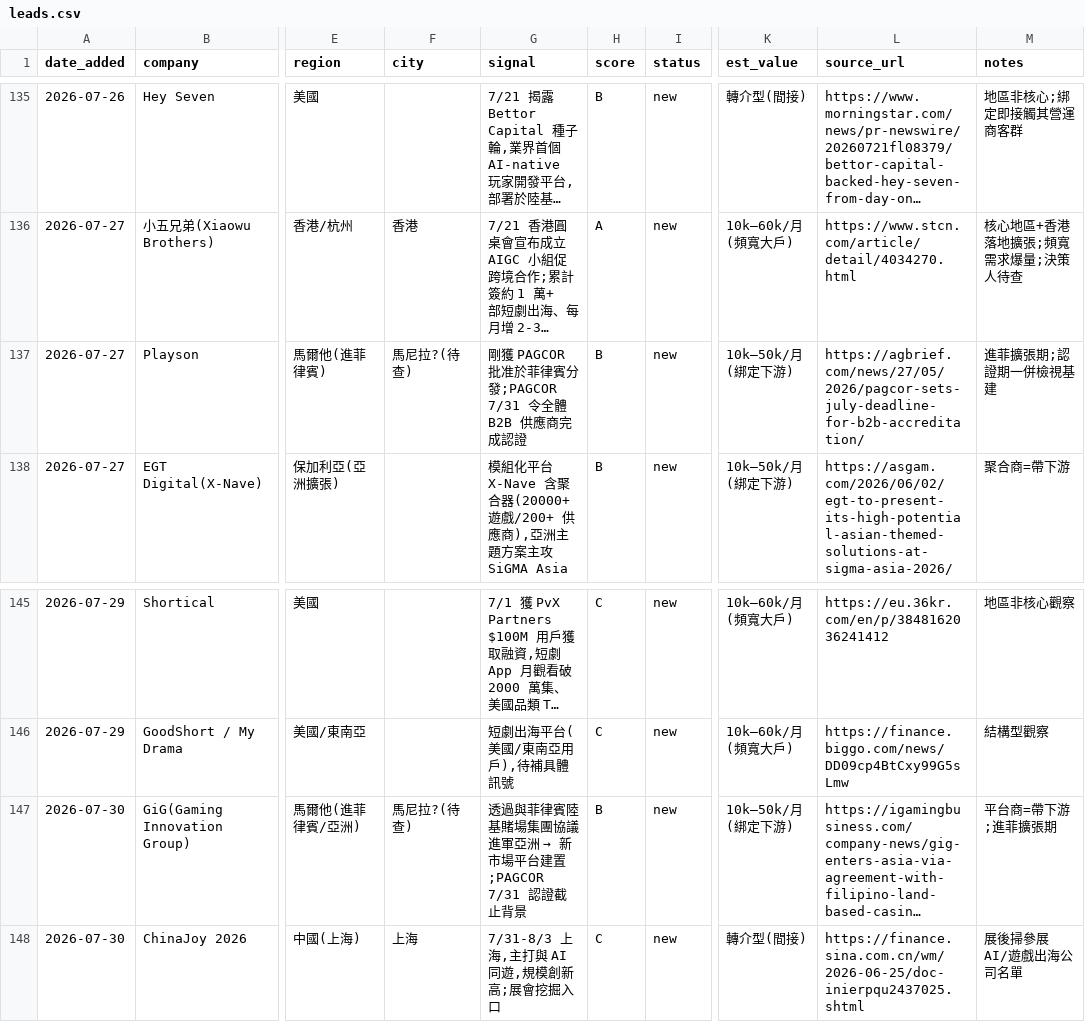
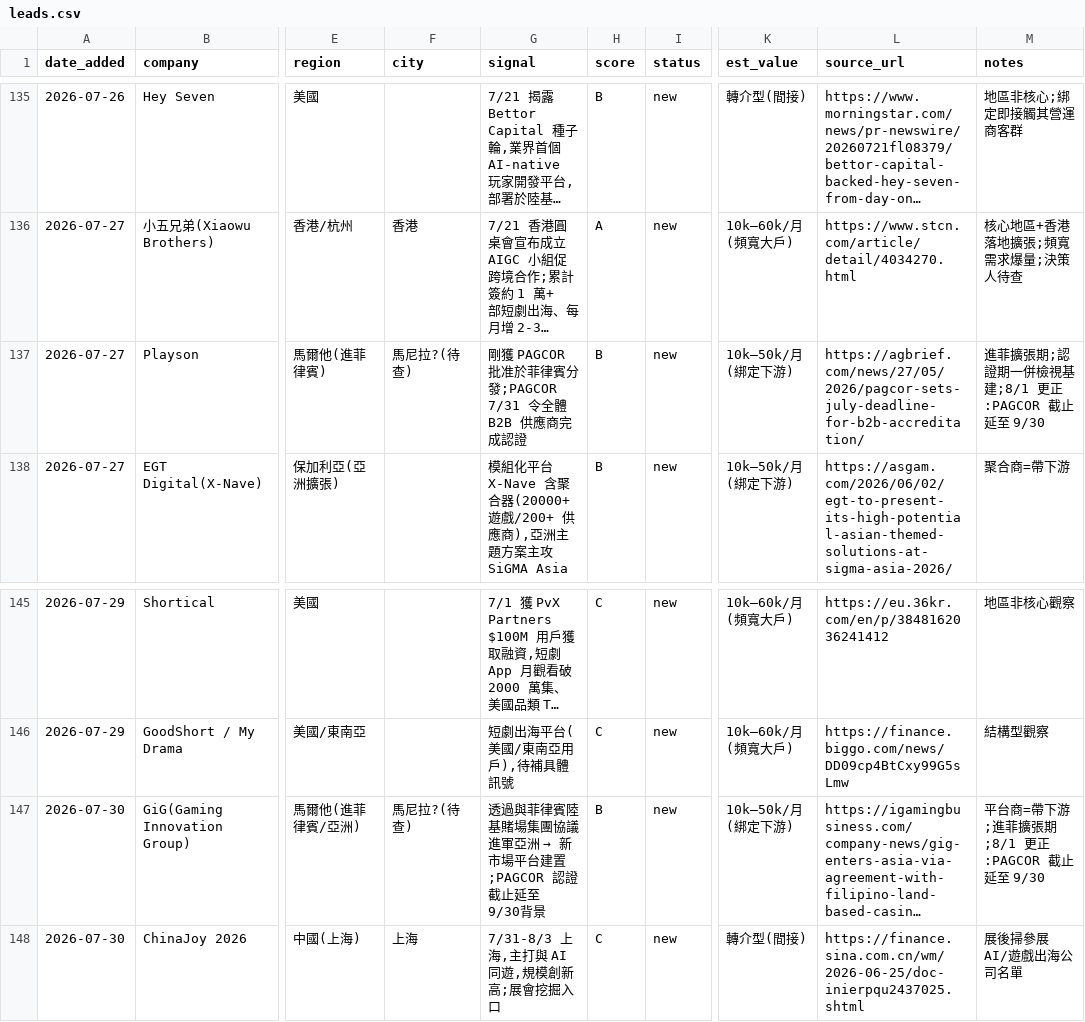
Before and after one commit to michael80321/AIBD, a CSV file: leads/leads.csv, drawn as a sheet; only a part is shown, gaps mark what is left out; long unchanged cells end in …; the diff names each change by its address in the sheet, - before the commit and + after, or states it on an @@ line.

```diff
--- a/leads/leads.csv
+++ b/leads/leads.csv
-M137 (notes): 進菲擴張期;認證期一併檢視基建
+M137 (notes): 進菲擴張期;認證期一併檢視基建;8/1 更正:PAGCOR 截止延至 9/30
-G147 (signal): …台建置;PAGCOR 7/31 認證截止背景
+G147 (signal): …台建置;PAGCOR 認證截止延至 9/30背景
-M147 (notes): 平台商=帶下游;進菲擴張期
+M147 (notes): 平台商=帶下游;進菲擴張期;8/1 更正:PAGCOR 截止延至 9/30
```
Also changed, not shown: 3 other files.
